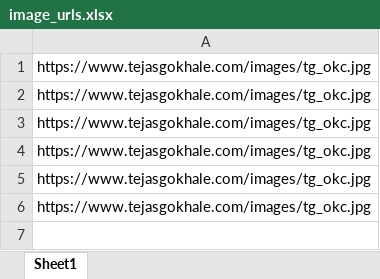
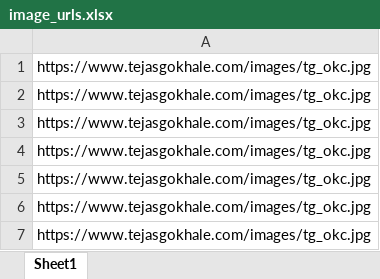
Before and after one commit to tejas-gokhale/tejas-gokhale.github.io, an Excel workbook: data/image_urls.xlsx, sheet Sheet1, drawn as a sheet; values as stored, in another font and other column widths than the file's, no borders; the diff names each change by its address in the sheet, - before the commit and + after, or states it on an @@ line.

```diff
--- a/data/image_urls.xlsx (sheet Sheet1)
+++ b/data/image_urls.xlsx (sheet Sheet1)
+row 7: https://www.tejasgokhale.com/images/tg_okc.jpg
```
Also changed, not shown: 1 other file.
